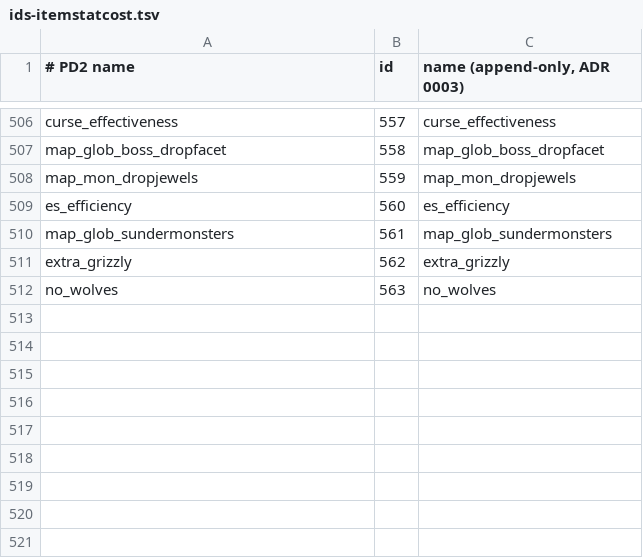
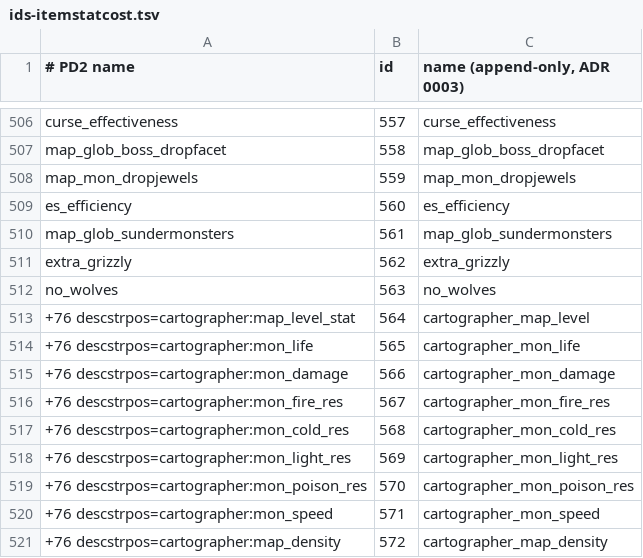
Before and after one commit to synpoox/pd2-resurrected, a TSV file: merge/ids-itemstatcost.tsv, drawn as a sheet; only a part is shown, gaps mark what is left out.

```diff
--- a/merge/ids-itemstatcost.tsv
+++ b/merge/ids-itemstatcost.tsv
@@ -512 +512,10 @@ extra_grizzly	562	extra_grizzly
 no_wolves	563	no_wolves
++76 descstrpos=cartographer:map_level_stat	564	cartographer_map_level
++76 descstrpos=cartographer:mon_life	565	cartographer_mon_life
++76 descstrpos=cartographer:mon_damage	566	cartographer_mon_damage
++76 descstrpos=cartographer:mon_fire_res	567	cartographer_mon_fire_res
++76 descstrpos=cartographer:mon_cold_res	568	cartographer_mon_cold_res
++76 descstrpos=cartographer:mon_light_res	569	cartographer_mon_light_res
++76 descstrpos=cartographer:mon_poison_res	570	cartographer_mon_poison_res
++76 descstrpos=cartographer:mon_speed	571	cartographer_mon_speed
++76 descstrpos=cartographer:map_density	572	cartographer_map_density
```
Also changed, not shown: merge/ids-levels.tsv, merge/ids-magicprefix.tsv, 12 other files.
